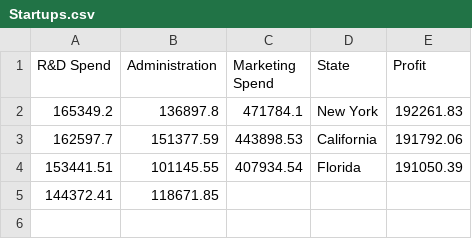
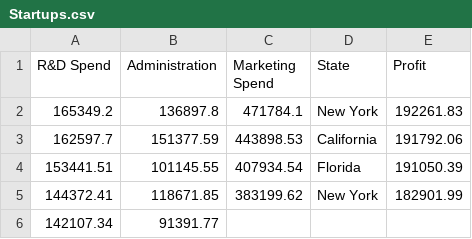
Before and after one commit to quaerera/ML-Ducky, a CSV file: src/data/Startups.csv, drawn as a sheet.

```diff
--- a/src/data/Startups.csv
+++ b/src/data/Startups.csv
@@ -4,2 +4,3 @@ R&D Spend,Administration,Marketing Spend,State,Profit
 153441.51,101145.55,407934.54,Florida,191050.39
-144372.41,118671.85
+144372.41,118671.85,383199.62,New York,182901.99
+142107.34,91391.77,
```
